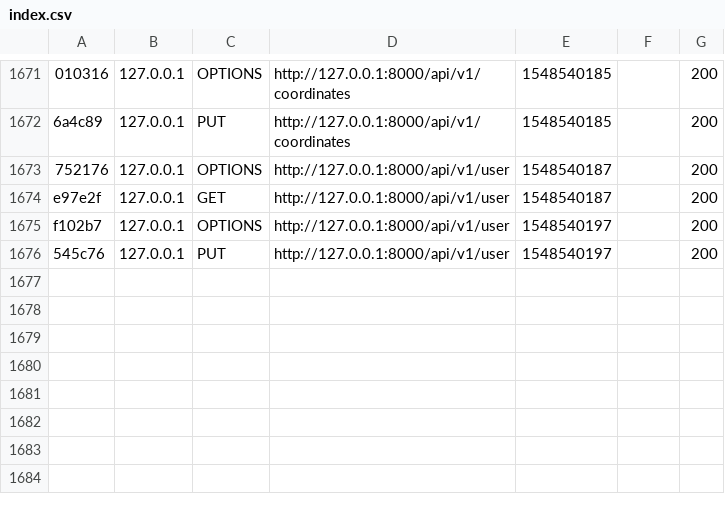
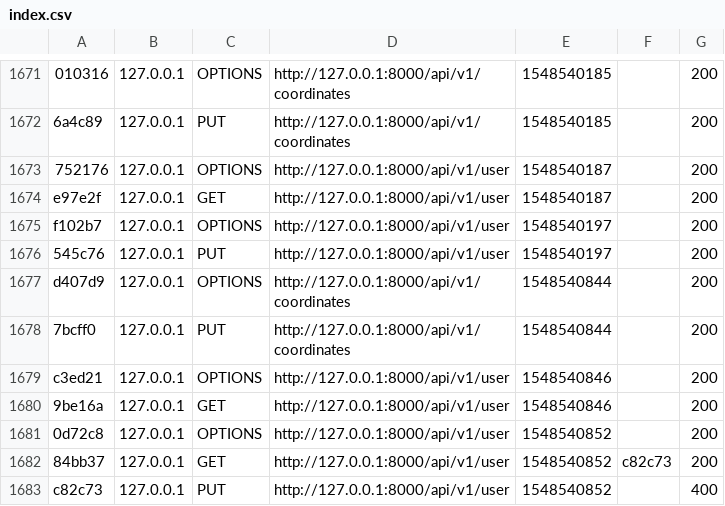
Before and after one commit to frikiradar/backend, a CSV file: var/cache/dev/profiler/index.csv, drawn as a sheet; only a part is shown, gaps mark what is left out; the diff names each change by its address in the sheet, - before the commit and + after, or states it on an @@ line.

```diff
--- a/var/cache/dev/profiler/index.csv
+++ b/var/cache/dev/profiler/index.csv
+row 1677: d407d9 | 127.0.0.1 | OPTIONS | http://127.0.0.1:8000/api/v1/coordinates | 1548540844 |  | 200
+row 1678: 7bcff0 | 127.0.0.1 | PUT | http://127.0.0.1:8000/api/v1/coordinates | 1548540844 |  | 200
+row 1679: c3ed21 | 127.0.0.1 | OPTIONS | http://127.0.0.1:8000/api/v1/user | 1548540846 |  | 200
+row 1680: 9be16a | 127.0.0.1 | GET | http://127.0.0.1:8000/api/v1/user | 1548540846 |  | 200
+row 1681: 0d72c8 | 127.0.0.1 | OPTIONS | http://127.0.0.1:8000/api/v1/user | 1548540852 |  | 200
+row 1682: 84bb37 | 127.0.0.1 | GET | http://127.0.0.1:8000/api/v1/user | 1548540852 | c82c73 | 200
+row 1683: c82c73 | 127.0.0.1 | PUT | http://127.0.0.1:8000/api/v1/user | 1548540852 |  | 400
```
Also changed, not shown: 3 other files.
